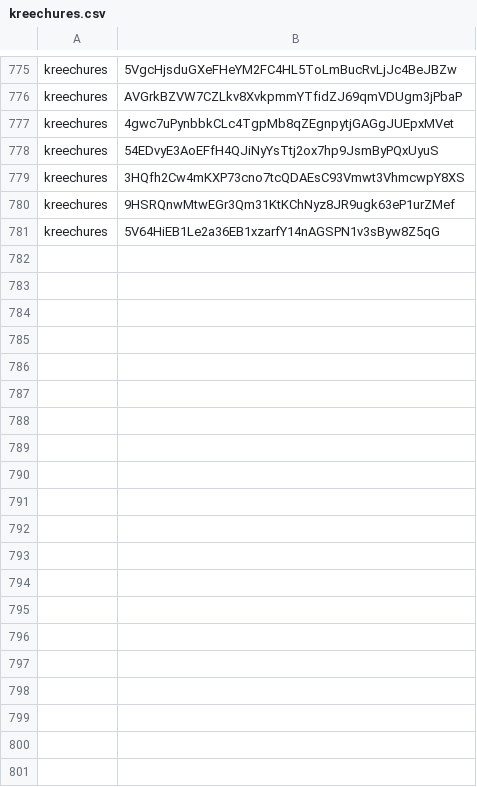
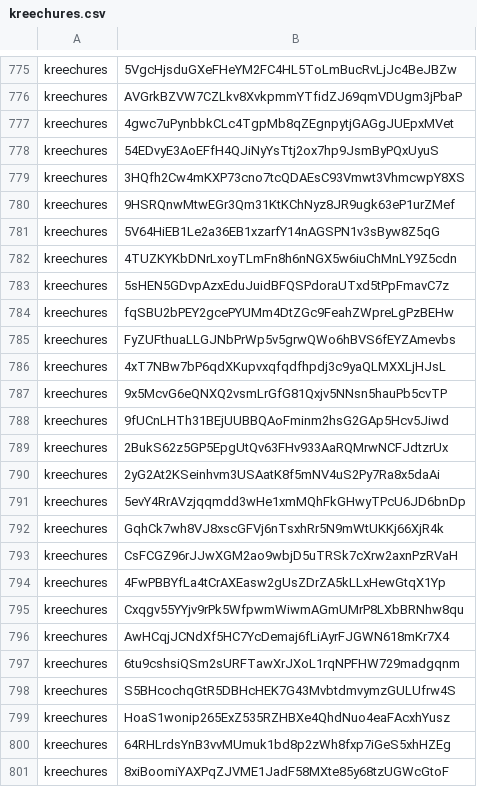
Before and after one commit to m4thfr34k/GoMergen, a CSV file: kreechures.csv, drawn as a sheet; only a part is shown, gaps mark what is left out; the diff covers the shown part only; the diff names each change by its address in the sheet, - before the commit and + after, or states it on an @@ line.

```diff
--- a/kreechures.csv
+++ b/kreechures.csv
+row 782: kreechures | 4TUZKYKbDNrLxoyTLmFn8h6nNGX5w6iuChMnLY9Z5cdn
+row 783: kreechures | 5sHEN5GDvpAzxEduJuidBFQSPdoraUTxd5tPpFmavC7z
+row 784: kreechures | fqSBU2bPEY2gcePYUMm4DtZGc9FeahZWpreLgPzBEHw
+row 785: kreechures | FyZUFthuaLLGJNbPrWp5v5grwQWo6hBVS6fEYZAmevbs
+row 786: kreechures | 4xT7NBw7bP6qdXKupvxqfqdfhpdj3c9yaQLMXXLjHJsL
+row 787: kreechures | 9x5McvG6eQNXQ2vsmLrGfG81Qxjv5NNsn5hauPb5cvTP
+row 788: kreechures | 9fUCnLHTh31BEjUUBBQAoFminm2hsG2GAp5Hcv5Jiwd
+row 789: kreechures | 2BukS62z5GP5EpgUtQv63FHv933AaRQMrwNCFJdtzrUx
+row 790: kreechures | 2yG2At2KSeinhvm3USAatK8f5mNV4uS2Py7Ra8x5daAi
+row 791: kreechures | 5evY4RrAVzjqqmdd3wHe1xmMQhFkGHwyTPcU6JD6bnDp
+row 792: kreechures | GqhCk7wh8VJ8xscGFVj6nTsxhRr5N9mWtUKKj66XjR4k
+row 793: kreechures | CsFCGZ96rJJwXGM2ao9wbjD5uTRSk7cXrw2axnPzRVaH
+row 794: kreechures | 4FwPBBYfLa4tCrAXEasw2gUsZDrZA5kLLxHewGtqX1Yp
+row 795: kreechures | Cxqgv55YYjv9rPk5WfpwmWiwmAGmUMrP8LXbBRNhw8qu
+row 796: kreechures | AwHCqjJCNdXf5HC7YcDemaj6fLiAyrFJGWN618mKr7X4
+row 797: kreechures | 6tu9cshsiQSm2sURFTawXrJXoL1rqNPFHW729madgqnm
+row 798: kreechures | S5BHcochqGtR5DBHcHEK7G43MvbtdmvymzGULUfrw4S
+row 799: kreechures | HoaS1wonip265ExZ535RZHBXe4QhdNuo4eaFAcxhYusz
+row 800: kreechures | 64RHLrdsYnB3vvMUmuk1bd8p2zWh8fxp7iGeS5xhHZEg
+row 801: kreechures | 8xiBoomiYAXPqZJVME1JadF58MXte85y68tzUGWcGtoF
```
Also changed, not shown: 58 added rows elsewhere in this file, 2 other files.
